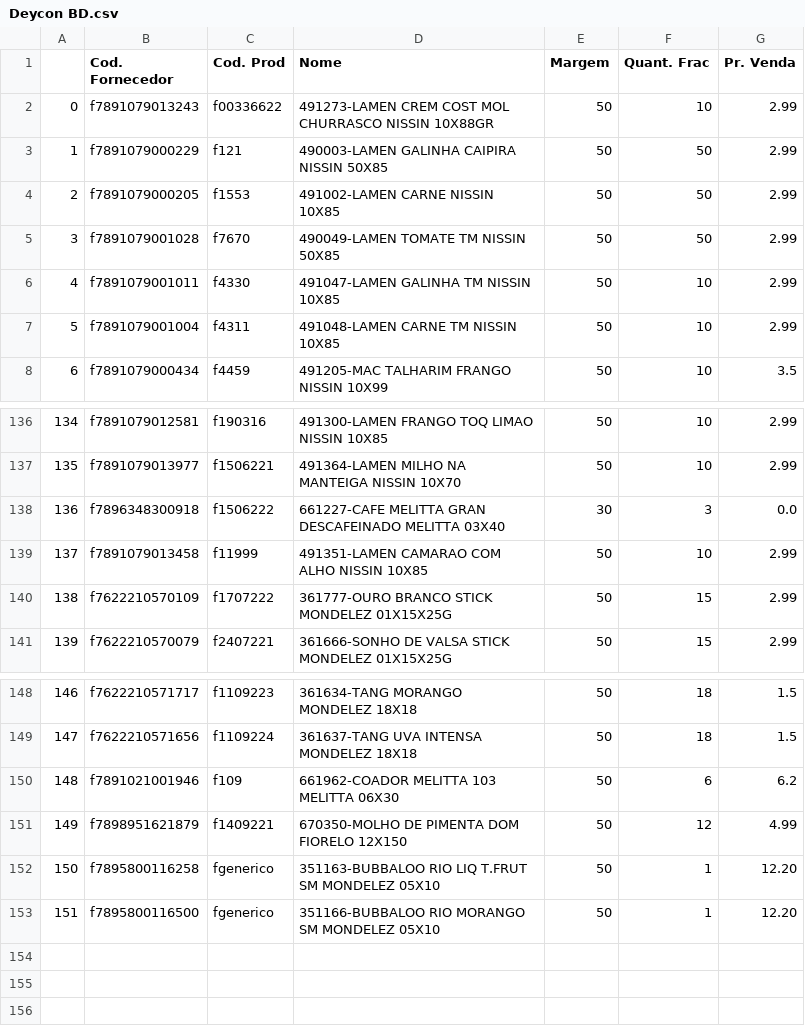
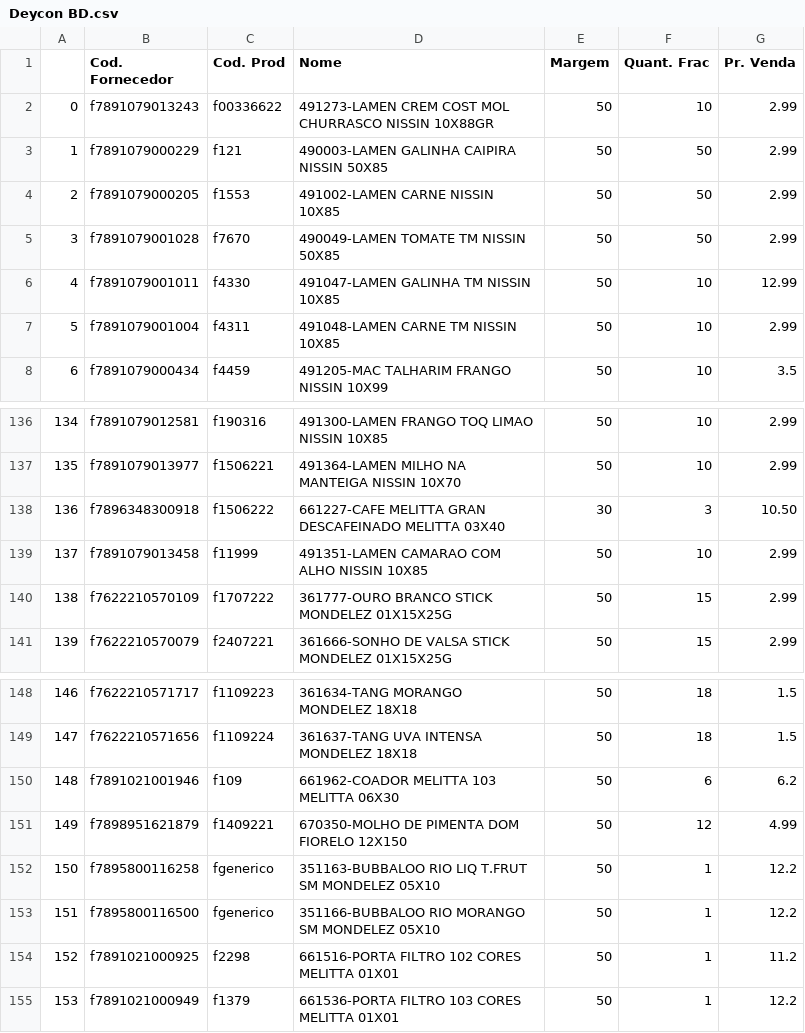
Before and after one commit to I3run01/PY-Auto-Preco-V2, a CSV file: Deycon BD.csv, drawn as a sheet; only a part is shown, gaps mark what is left out.

```diff
--- a/Deycon BD.csv
+++ b/Deycon BD.csv
@@ -5,3 +5,3 @@
 3,f7891079001028,f7670,490049-LAMEN TOMATE TM                NISSIN            50X85,50,50,2.99
-4,f7891079001011,f4330,491047-LAMEN GALINHA TM               NISSIN            10X85,50,10,2.99
+4,f7891079001011,f4330,491047-LAMEN GALINHA TM               NISSIN            10X85,50,10,12.99
 5,f7891079001004,f4311,491048-LAMEN CARNE TM                 NISSIN            10X85,50,10,2.99
@@ -137,3 +137,3 @@
 135,f7891079013977,f1506221,491364-LAMEN MILHO NA MANTEIGA        NISSIN            10X70,50,10,2.99
-136,f7896348300918,f1506222,661227-CAFE MELITTA GRAN DESCAFEINADO MELITTA           03X40,30,3,0.0
+136,f7896348300918,f1506222,661227-CAFE MELITTA GRAN DESCAFEINADO MELITTA           03X40,30,3,10.50
 137,f7891079013458,f11999,491351-LAMEN CAMARAO COM ALHO         NISSIN            10X85,50,10,2.99
@@ -151,3 +151,5 @@
 149,f7898951621879,f1409221,670350-MOLHO DE PIMENTA               DOM FIORELO      12X150,50,12,4.99
-150,f7895800116258,fgenerico,351163-BUBBALOO RIO LIQ T.FRUT SM     MONDELEZ          05X10,50,1,12.20
-151,f7895800116500,fgenerico,351166-BUBBALOO RIO MORANGO SM        MONDELEZ          05X10,50,1,12.20
+150,f7895800116258,fgenerico,351163-BUBBALOO RIO LIQ T.FRUT SM     MONDELEZ          05X10,50,1,12.2
+151,f7895800116500,fgenerico,351166-BUBBALOO RIO MORANGO SM        MONDELEZ          05X10,50,1,12.2
+152,f7891021000925,f2298,661516-PORTA FILTRO 102 CORES         MELITTA           01X01,50,1,11.2
+153,f7891021000949,f1379,661536-PORTA FILTRO 103 CORES         MELITTA           01X01,50,1,12.2
```
Also changed, not shown: CC BD.csv, Nestle BD.csv, 3 other files.
